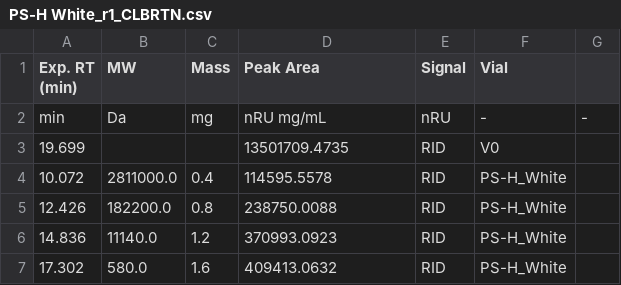
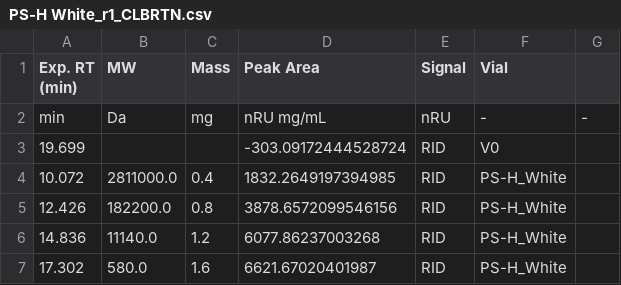
Before and after one commit to uafza/GPC, a CSV file: results/calibration/per_cal_sample/PS-H White_r1_CLBRTN.csv, drawn as a sheet.

```diff
--- a/results/calibration/per_cal_sample/PS-H White_r1_CLBRTN.csv
+++ b/results/calibration/per_cal_sample/PS-H White_r1_CLBRTN.csv
@@ -2,6 +2,6 @@ Exp. RT (min),MW,Mass,Peak Area,Signal,Vial
 min,Da,mg,nRU mg/mL, nRU,-,-
-19.699,,,13501709.4735,RID,V0
-10.072,2811000.0,0.4,114595.5578,RID,PS-H_White
-12.426,182200.0,0.8,238750.0088,RID,PS-H_White
-14.836,11140.0,1.2,370993.0923,RID,PS-H_White
-17.302,580.0,1.6,409413.0632,RID,PS-H_White
+19.699,,,-303.09172444528724,RID,V0
+10.072,2811000.0,0.4,1832.2649197394985,RID,PS-H_White
+12.426,182200.0,0.8,3878.6572099546156,RID,PS-H_White
+14.836,11140.0,1.2,6077.86237003268,RID,PS-H_White
+17.302,580.0,1.6,6621.67020401987,RID,PS-H_White
```
Also changed, not shown: results/calibration/per_cal_sample/PS-H Blue_r1_CLBRTN.csv, results/calibration/per_cal_sample/PS-H Red_r1_CLBRTN.csv, 44 other files.
